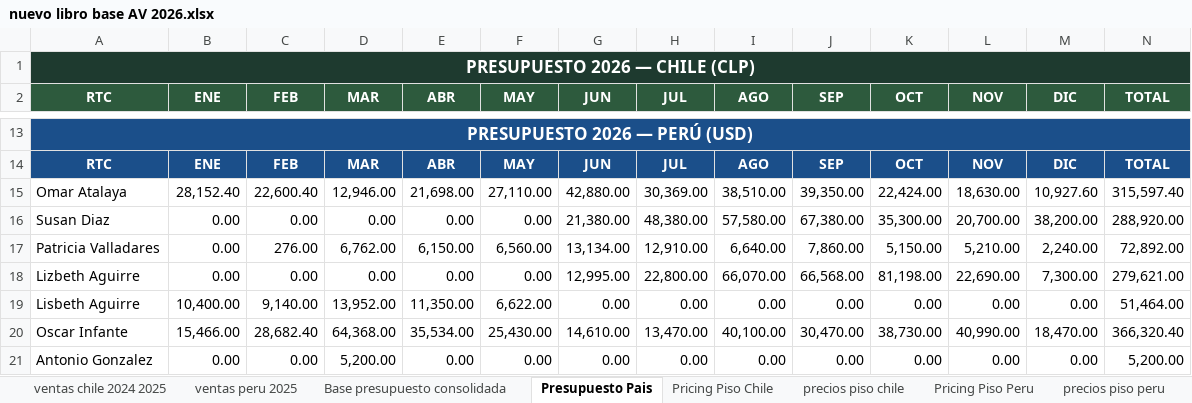
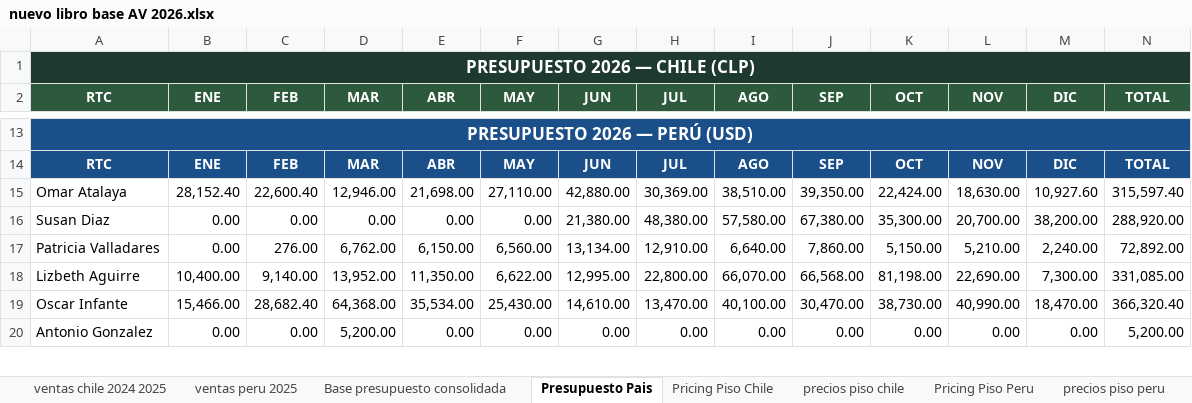
Before and after one commit to javieravlatam/av-latam-board, an Excel workbook: inbox/nuevo libro base AV 2026.xlsx, sheet Presupuesto Pais, drawn as a sheet; only a part is shown, gaps mark what is left out; values as stored, in another font and other column widths than the file's, no borders; the diff names each change by its address in the sheet, - before the commit and + after, or states it on an @@ line.

```diff
--- a/inbox/nuevo libro base AV 2026.xlsx (sheet Presupuesto Pais)
+++ b/inbox/nuevo libro base AV 2026.xlsx (sheet Presupuesto Pais)
-B18 (ENE): 0.00
+B18 (ENE): 10,400.00
-C18 (FEB): 0.00
+C18 (FEB): 9,140.00
-D18 (MAR): 0.00
+D18 (MAR): 13,952.00
-E18 (ABR): 0.00
+E18 (ABR): 11,350.00
-F18 (MAY): 0.00
+F18 (MAY): 6,622.00
-N18 (TOTAL): 279,621.00
+N18 (TOTAL): 331,085.00
-row 19: Lisbeth Aguirre | 10,400.00 | 9,140.00 | 13,952.00 | 11,350.00 | 6,622.00 | 0.00 | 0.00 | 0.00 | 0.00 | 0.00 | 0.00 | 0.00 | 51,464.00
```
Also changed, not shown: sheet Base presupuesto consolidada, 20 other files.
